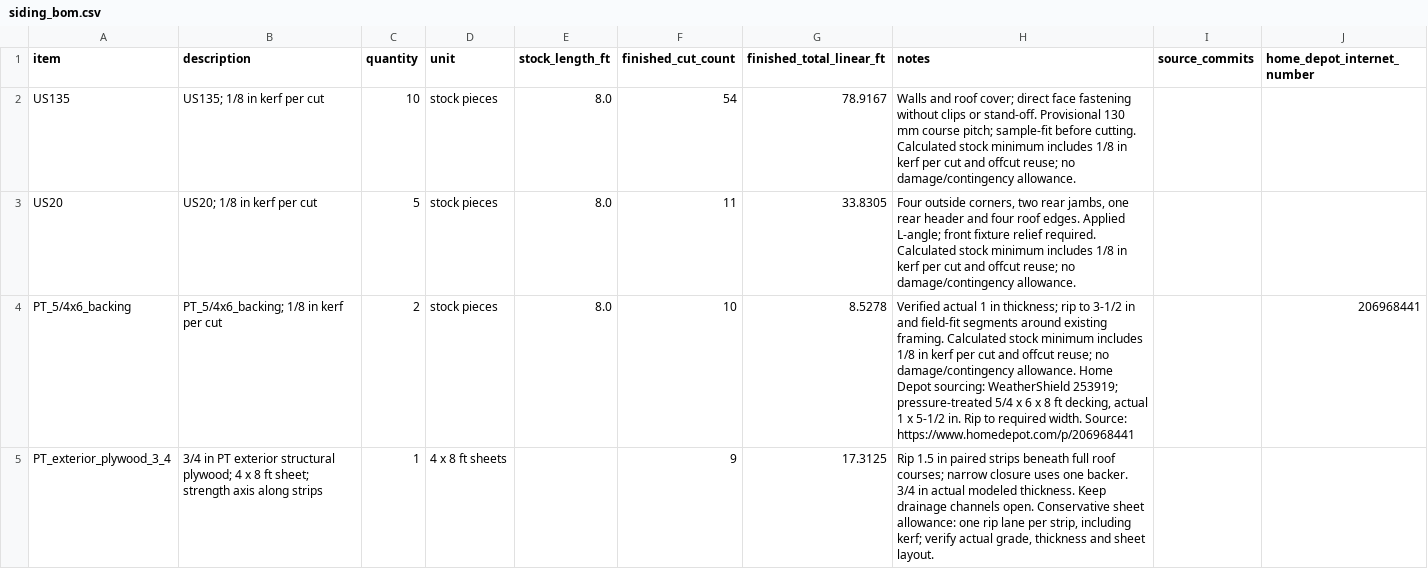
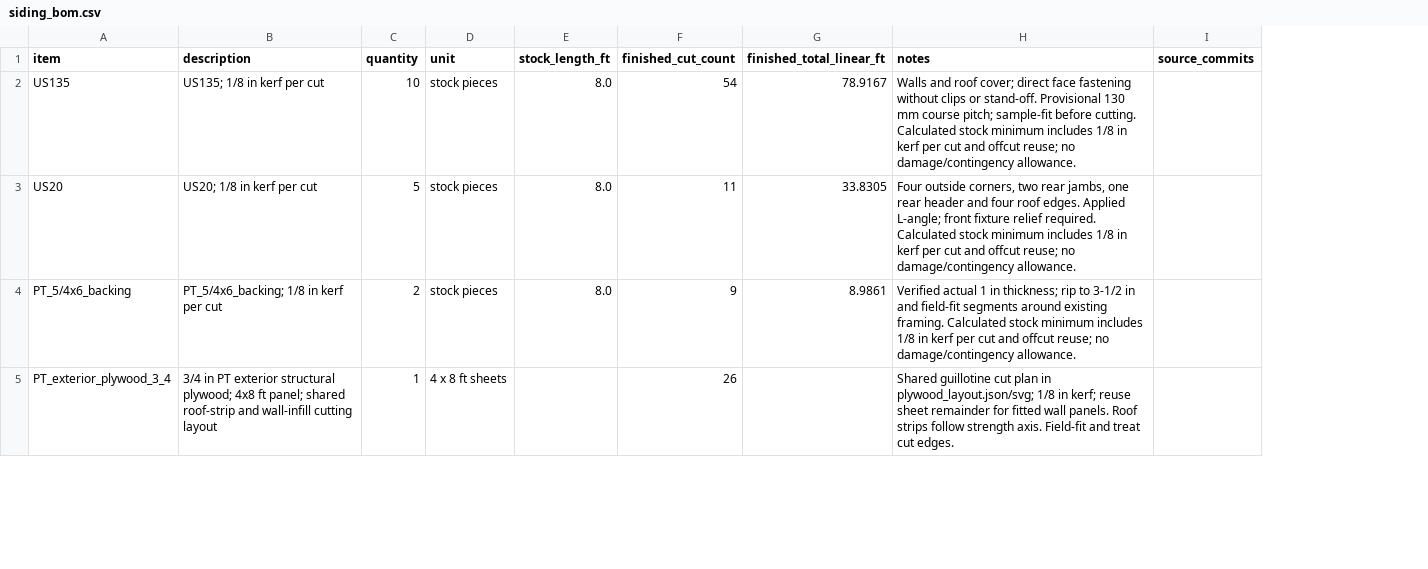
Before and after one commit to ditdafivo/ev-charger-enclosure, a CSV file: siding_bom.csv, drawn as a sheet; only a part is shown; removed rows and columns are numbered as before the commit, all else as after; the diff covers the shown part only; the diff names each change by its address in the sheet, - before the commit and + after, or states it on an @@ line.

Commit message:
Deploy generated enclosure model

```diff
--- a/siding_bom.csv
+++ b/siding_bom.csv
-column J (home_depot_internet_number), row 4: 206968441
-F4 (finished_cut_count): 10
+F4 (finished_cut_count): 9
-G4 (finished_total_linear_ft): 8.5278
+G4 (finished_total_linear_ft): 8.9861
-H4 (notes): …damage/contingency allowance. Home Depot sourcing: WeatherShield 253919; pressure-treated 5/4 x 6 x 8 ft decking, actual 1 x 5-1/2 in. Rip to required width. Source: https://www.homedepot.com/p/206968441
+H4 (notes): …damage/contingency allowance.
-B5 (description): …structural plywood; 4 x 8 ft sheet; strength axis along strips
+B5 (description): …structural plywood; 4x8 ft panel; shared roof-strip and wall-infill cutting layout
-F5 (finished_cut_count): 9
+F5 (finished_cut_count): 26
-G5 (finished_total_linear_ft): 17.3125
+G5 (finished_total_linear_ft): (empty)
-H5 (notes): Rip 1.5 in paired strips beneath full roof courses; narrow closure uses one backer. 3/4 in actual modeled thickness. Keep drainage channels open. Conservative sheet allowance: one rip lane per strip, including kerf; verify actual grade, thickness and sheet layout.
+H5 (notes): Shared guillotine cut plan in plywood_layout.json/svg; 1/8 in kerf; reuse sheet remainder for fitted wall panels. Roof strips follow strength axis. Field-fit and treat cut edges.
```
Also changed, not shown: 1 added row, 1 removed row and 9 edited cells elsewhere in this file, 17 other files.
